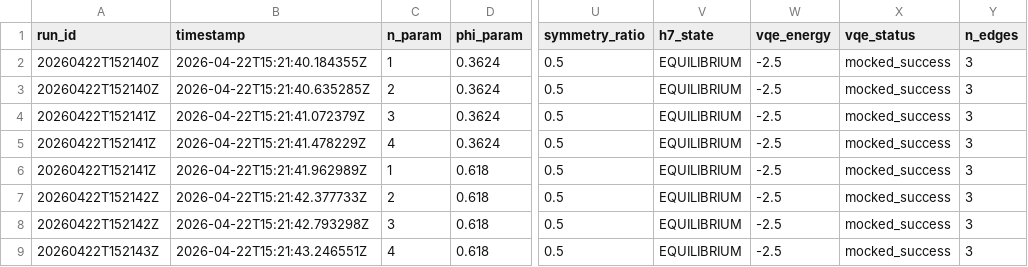
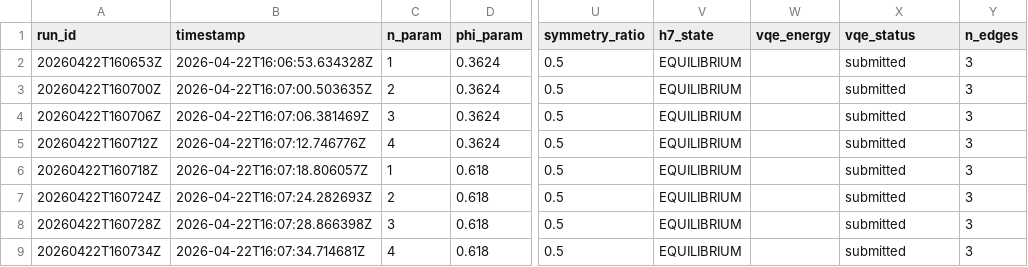
Before and after one commit to jakobmina/aquora, a CSV file: submission.csv, drawn as a sheet; only a part is shown, gaps mark what is left out; the diff names each change by its address in the sheet, - before the commit and + after, or states it on an @@ line.

```diff
--- a/submission.csv
+++ b/submission.csv
-A2 (run_id): 20260422T152140Z
+A2 (run_id): 20260422T160653Z
-B2 (timestamp): 2026-04-22T15:21:40.184355Z
+B2 (timestamp): 2026-04-22T16:06:53.634328Z
-W2:W9 (vqe_energy): -2.5
+W2:W9 (vqe_energy): (empty)
-X2:X9 (vqe_status): mocked_success
+X2:X9 (vqe_status): submitted
-A3 (run_id): 20260422T152140Z
+A3 (run_id): 20260422T160700Z
-B3 (timestamp): 2026-04-22T15:21:40.635285Z
+B3 (timestamp): 2026-04-22T16:07:00.503635Z
-A4 (run_id): 20260422T152141Z
+A4 (run_id): 20260422T160706Z
-B4 (timestamp): 2026-04-22T15:21:41.072379Z
+B4 (timestamp): 2026-04-22T16:07:06.381469Z
-A5 (run_id): 20260422T152141Z
+A5 (run_id): 20260422T160712Z
-B5 (timestamp): 2026-04-22T15:21:41.478229Z
+B5 (timestamp): 2026-04-22T16:07:12.746776Z
-A6 (run_id): 20260422T152141Z
+A6 (run_id): 20260422T160718Z
-B6 (timestamp): 2026-04-22T15:21:41.962989Z
+B6 (timestamp): 2026-04-22T16:07:18.806057Z
-A7 (run_id): 20260422T152142Z
+A7 (run_id): 20260422T160724Z
-B7 (timestamp): 2026-04-22T15:21:42.377733Z
+B7 (timestamp): 2026-04-22T16:07:24.282693Z
-A8 (run_id): 20260422T152142Z
+A8 (run_id): 20260422T160728Z
-B8 (timestamp): 2026-04-22T15:21:42.793298Z
+B8 (timestamp): 2026-04-22T16:07:28.866398Z
-A9 (run_id): 20260422T152143Z
+A9 (run_id): 20260422T160734Z
-B9 (timestamp): 2026-04-22T15:21:43.246551Z
+B9 (timestamp): 2026-04-22T16:07:34.714681Z
```
Also changed, not shown: 3 other files.
